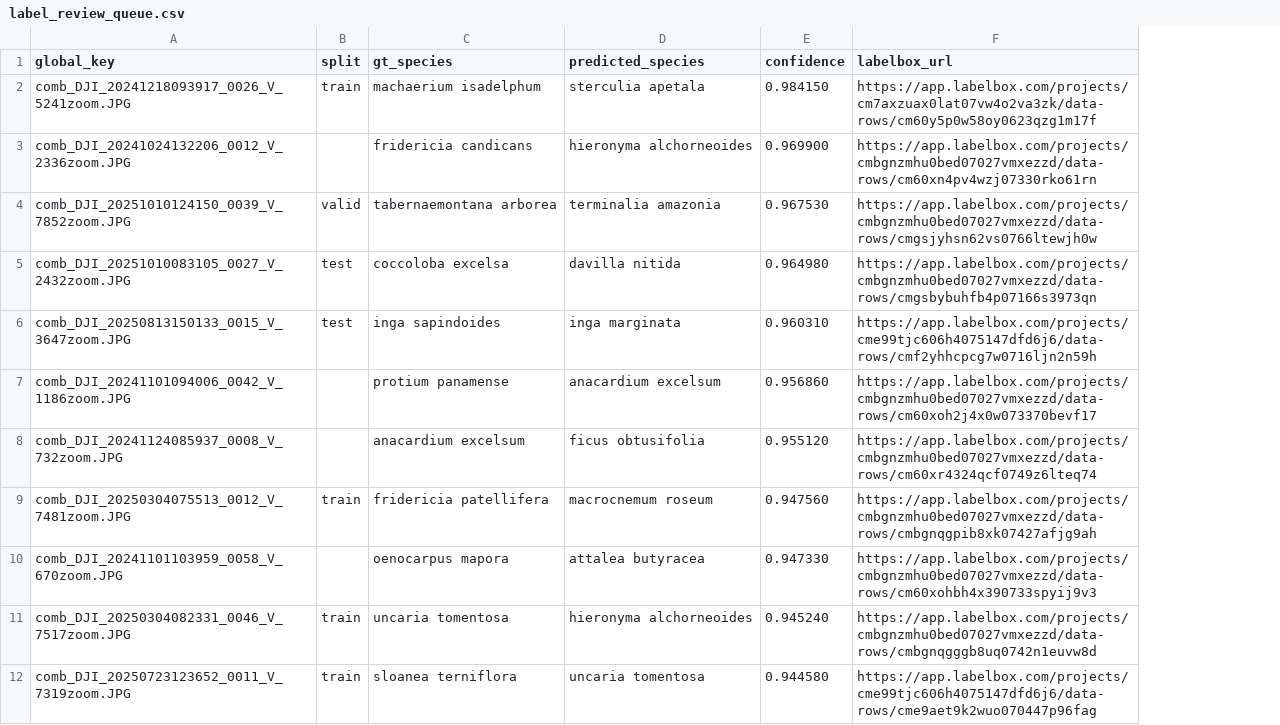
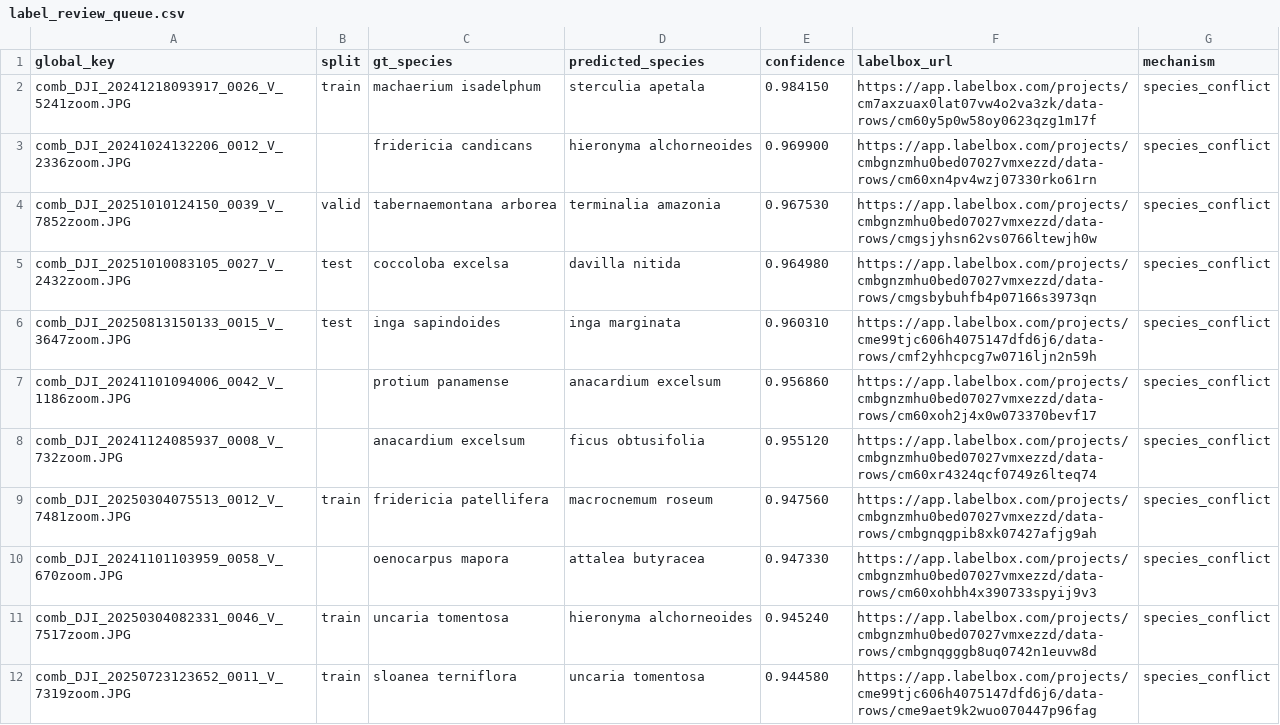
Before and after one commit to traitlab/bci-dashboard, a CSV file: docs/label_review_queue.csv, drawn as a sheet; only a part is shown; the diff names each change by its address in the sheet, - before the commit and + after, or states it on an @@ line.

Commit message:
chore(docs): publish the three pages, the team page among them
The public queue page links a team page that was not on the site, so the link 404ed. This publishes it beside the other two, with the index card that reaches it.

The CSVs beside the pages were also behind the writers on main: label_review_queue.csv gains its mechanism column, per_species_health.csv its limit and limit_agreement columns, and send_batches.csv and send_first_queue.csv their how_new_it_looks column. No value moved in any of them, only columns that were already being written locally and never republished.

```diff
--- a/docs/label_review_queue.csv
+++ b/docs/label_review_queue.csv
+column G (mechanism), rows 2-12: all species_conflict
```
Also changed, not shown: docs/per_species_health.csv, 6 other files.
